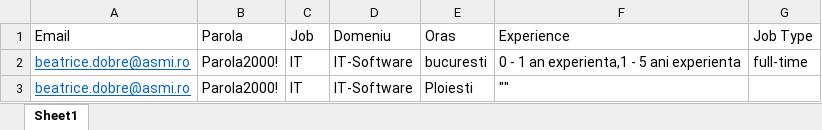
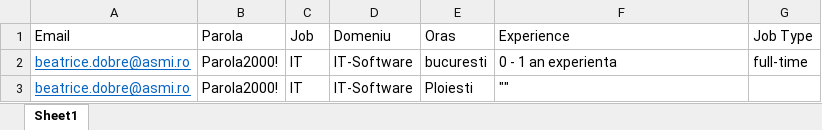
Before and after one commit to IoanaBajan/RpaProject, an Excel workbook: Data.xlsx, sheet Sheet1, drawn as a sheet; values as stored, in another font and other column widths than the file's, no borders; the diff names each change by its address in the sheet, - before the commit and + after, or states it on an @@ line.

```diff
--- a/Data.xlsx (sheet Sheet1)
+++ b/Data.xlsx (sheet Sheet1)
-F2 (Experience): 0 - 1 an experienta,1 - 5 ani experienta
+F2 (Experience): 0 - 1 an experienta
```
Also changed, not shown: 6 other files.
